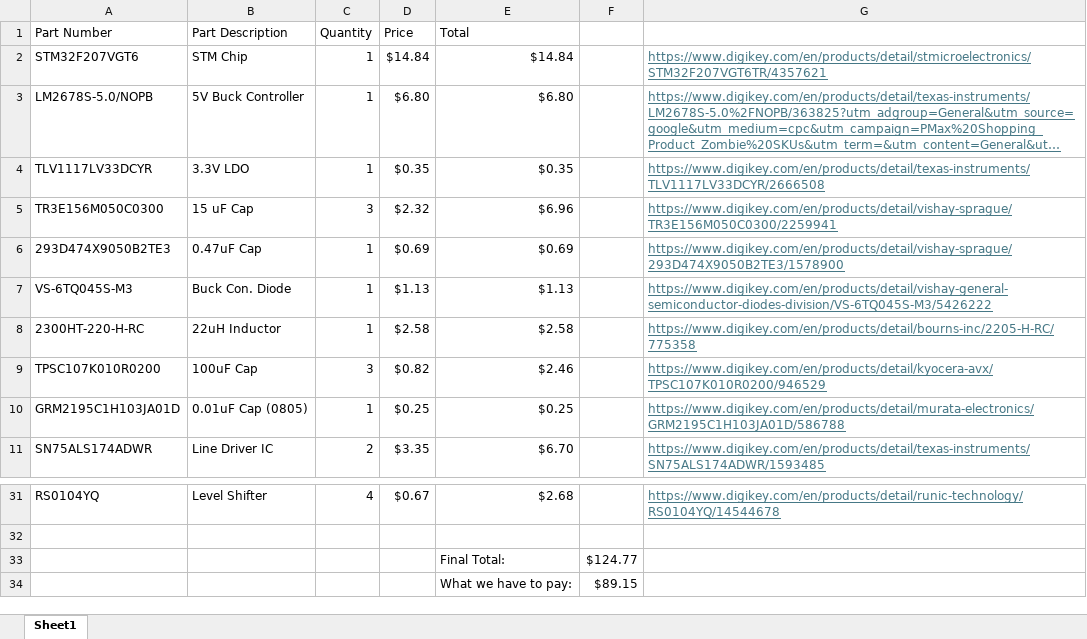
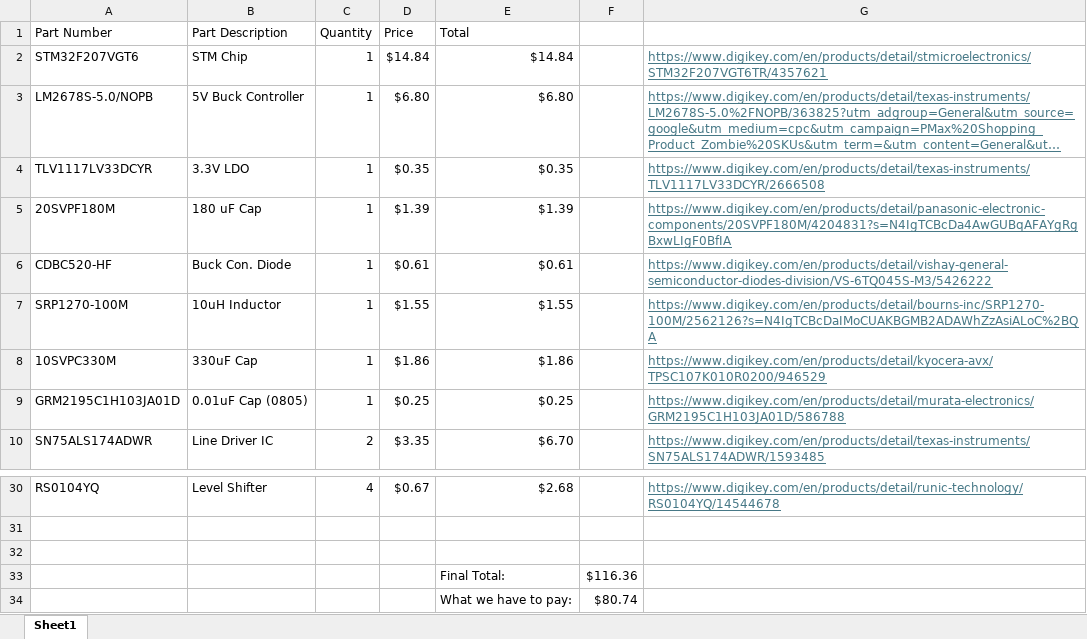
Before and after one commit to CarlosACJ55/DodgeBot, an Excel workbook: design/electronics/BOM.xlsx, sheet Sheet1, drawn as a sheet; only a part is shown, gaps mark what is left out; long unchanged cells end in …; values as stored, in another font and other column widths than the file's, no borders; removed rows and columns are numbered as before the commit, all else as after; the diff names each change by its address in the sheet, - before the commit and + after, or states it on an @@ line.

Commit message:
Updated layout parts

```diff
--- a/design/electronics/BOM.xlsx (sheet Sheet1)
+++ b/design/electronics/BOM.xlsx (sheet Sheet1)
-row 5: TR3E156M050C0300 | 15 uF Cap | 3 | $2.32 | $6.96 |  | https://www.digikey.com/en/products/detail/vishay-sprague/TR3E156M050C0300/2259941
-row 6: 293D474X9050B2TE3 | 0.47uF Cap | 1 | $0.69 | $0.69 |  | https://www.digikey.com/en/products/detail/vishay-sprague/293D474X9050B2TE3/1578900
+row 5: 20SVPF180M | 180 uF Cap | 1 | $1.39 | $1.39 |  | https://www.digikey.com/en/products/detail/panasonic-electronic-components/20SVPF180M/4204831?s=N4IgTCBcDa4AwGUBqAFAYgRgBxwLIgF0BfIA
-A6 (Part Number): VS-6TQ045S-M3
+A6 (Part Number): CDBC520-HF
-D6 (Price): $1.13
+D6 (Price): $0.61
-E6 (Total): $1.13
+E6 (Total): $0.61
-row 8: 2300HT-220-H-RC | 22uH Inductor | 1 | $2.58 | $2.58 |  | https://www.digikey.com/en/products/detail/bourns-inc/2205-H-RC/775358
-row 9: TPSC107K010R0200 | 100uF Cap | 3 | $0.82 | $2.46 |  | https://www.digikey.com/en/products/detail/kyocera-avx/TPSC107K010R0200/946529
+row 7: SRP1270-100M | 10uH Inductor | 1 | $1.55 | $1.55 |  | https://www.digikey.com/en/products/detail/bourns-inc/SRP1270-100M/2562126?s=N4IgTCBcDaIMoCUAKBGMB2ADAWhZzAsiALoC%2BQA
+row 8: 10SVPC330M | 330uF Cap | 1 | $1.86 | $1.86 |  | https://www.digikey.com/en/products/detail/kyocera-avx/TPSC107K010R0200/946529
-row 32:  |  |  |  | Final Total: | $124.77
+row 32: (empty)
-row 34:  |  |  |  | What we have to pay: | $89.15
+row 33:  |  |  |  | Final Total: | $116.36
+row 34:  |  |  |  | What we have to pay: | $80.74
```
Also changed, not shown: formulas that keep their value, 3 other files.
